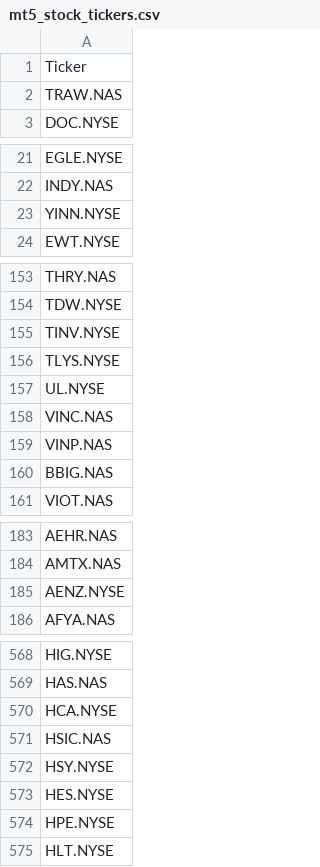
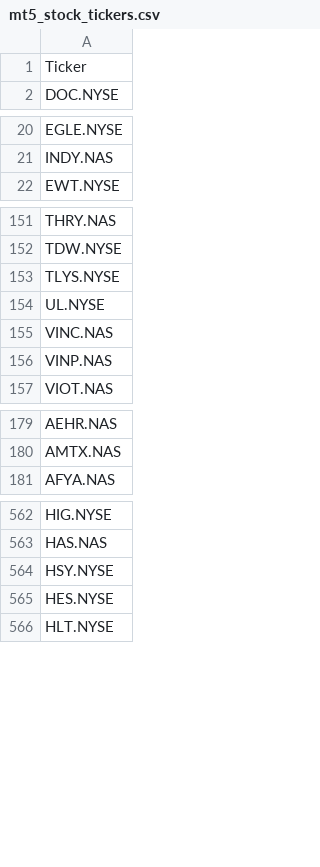
Before and after one commit to JTwyn001/TradingAPP, a CSV file: mt5_stock_tickers.csv, drawn as a sheet; only a part is shown, gaps mark what is left out; the diff covers the shown part only; the diff names each change by its address in the sheet, - before the commit and + after, or states it on an @@ line.

Commit message:
Reapplied Quantitative Momentum Strategy to MT5 format tickers, improved code structure and fixed TradingView rendering.

```diff
--- a/mt5_stock_tickers.csv
+++ b/mt5_stock_tickers.csv
-row 2: TRAW.NAS
-row 23: YINN.NYSE
-row 155: TINV.NYSE
-row 160: BBIG.NAS
-row 185: AENZ.NYSE
-row 570: HCA.NYSE
-row 571: HSIC.NAS
-row 574: HPE.NYSE
```
Also changed, not shown: 1 removed row elsewhere in this file, 5 other files.
